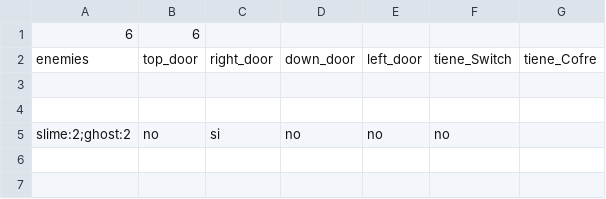
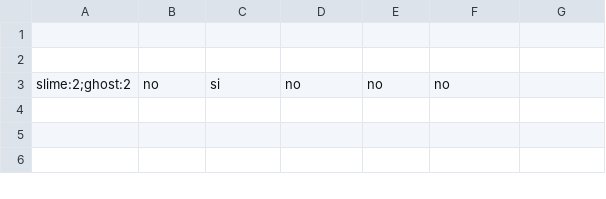
Before and after one commit to Jrodos12/TP_TDL_JuegoZeldaLike, a CSV file: src5/src5/zelda/dungeon.csv, drawn as a sheet; only a part is shown; the shorter side is filled out with more unchanged rows.

```diff
--- a/src5/src5/zelda/dungeon.csv
+++ b/src5/src5/zelda/dungeon.csv
@@ -1,3 +1 @@
-6,6
-enemies,top_door,right_door,down_door,left_door,tiene_Switch,tiene_Cofre
 
```
Also changed, not shown: 1 other file.
